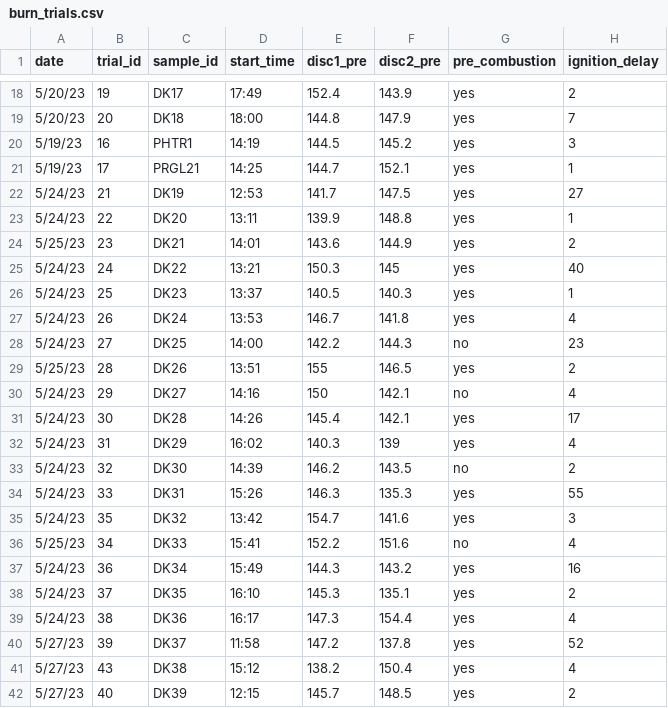
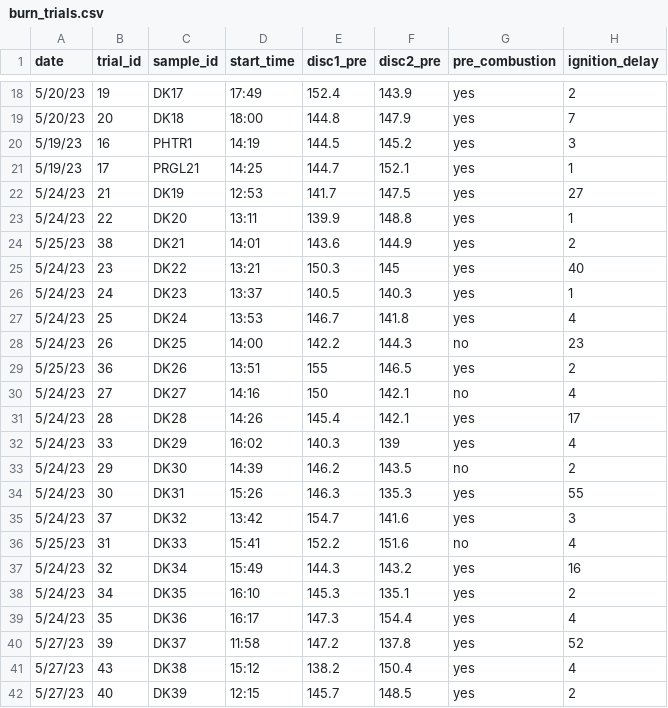
Before and after one commit to schwilklab/flam-psi, a CSV file: data/burn_trials.csv, drawn as a sheet; only a part is shown, gaps mark what is left out; the diff names each change by its address in the sheet, - before the commit and + after, or states it on an @@ line.

Commit message:
Editted trial numbers of burn_trials.csv data
Corrected between DK19 to DK36

```diff
--- a/data/burn_trials.csv
+++ b/data/burn_trials.csv
-B24 (trial_id): 23
+B24 (trial_id): 38
-B25 (trial_id): 24
+B25 (trial_id): 23
-B26 (trial_id): 25
+B26 (trial_id): 24
-B27 (trial_id): 26
+B27 (trial_id): 25
-B28 (trial_id): 27
+B28 (trial_id): 26
-B29 (trial_id): 28
+B29 (trial_id): 36
-B30 (trial_id): 29
+B30 (trial_id): 27
-B31 (trial_id): 30
+B31 (trial_id): 28
-B32 (trial_id): 31
+B32 (trial_id): 33
-B33 (trial_id): 32
+B33 (trial_id): 29
-B34 (trial_id): 33
+B34 (trial_id): 30
-B35 (trial_id): 35
+B35 (trial_id): 37
-B36 (trial_id): 34
+B36 (trial_id): 31
-B37 (trial_id): 36
+B37 (trial_id): 32
-B38 (trial_id): 37
+B38 (trial_id): 34
-B39 (trial_id): 38
+B39 (trial_id): 35
```
